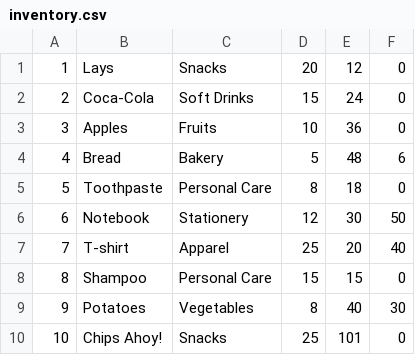
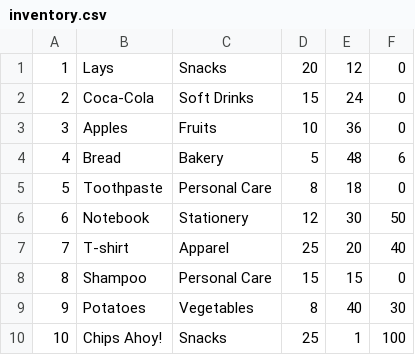
Before and after one commit to asp616848/Store-Management-system, a CSV file: inventory.csv, drawn as a sheet.

```diff
--- a/inventory.csv
+++ b/inventory.csv
@@ -9,2 +9,2 @@
 9,Potatoes,Vegetables,8,40,30
-10,Chips Ahoy!,Snacks,25,101,0
+10,Chips Ahoy!,Snacks,25,1,100
```
Also changed, not shown: 3 other files.
